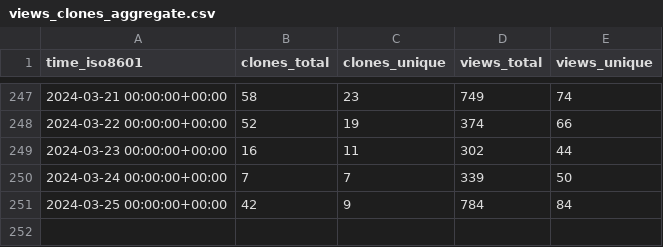
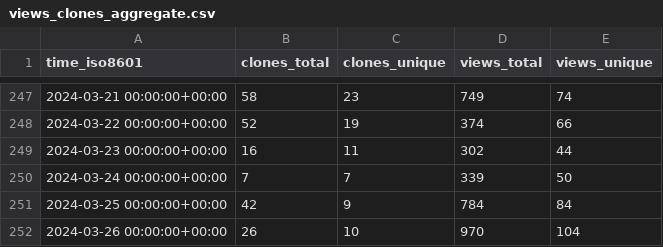
Before and after one commit to ChandanChainani/superduperdb, a CSV file: SuperDuperDB/superduperdb/ghrs-data/views_clones_aggregate.csv, drawn as a sheet; only a part is shown, gaps mark what is left out; the diff names each change by its address in the sheet, - before the commit and + after, or states it on an @@ line.

```diff
--- a/SuperDuperDB/superduperdb/ghrs-data/views_clones_aggregate.csv
+++ b/SuperDuperDB/superduperdb/ghrs-data/views_clones_aggregate.csv
+row 252: 2024-03-26 00:00:00+00:00 | 26 | 10 | 970 | 104
```
Also changed, not shown: 1 other file.
